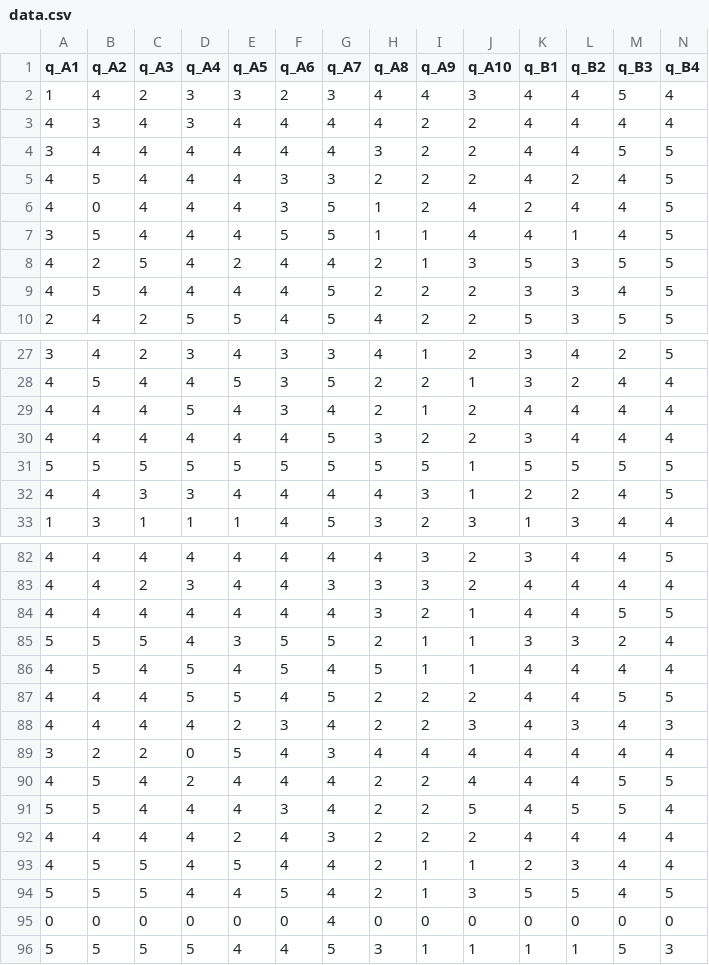
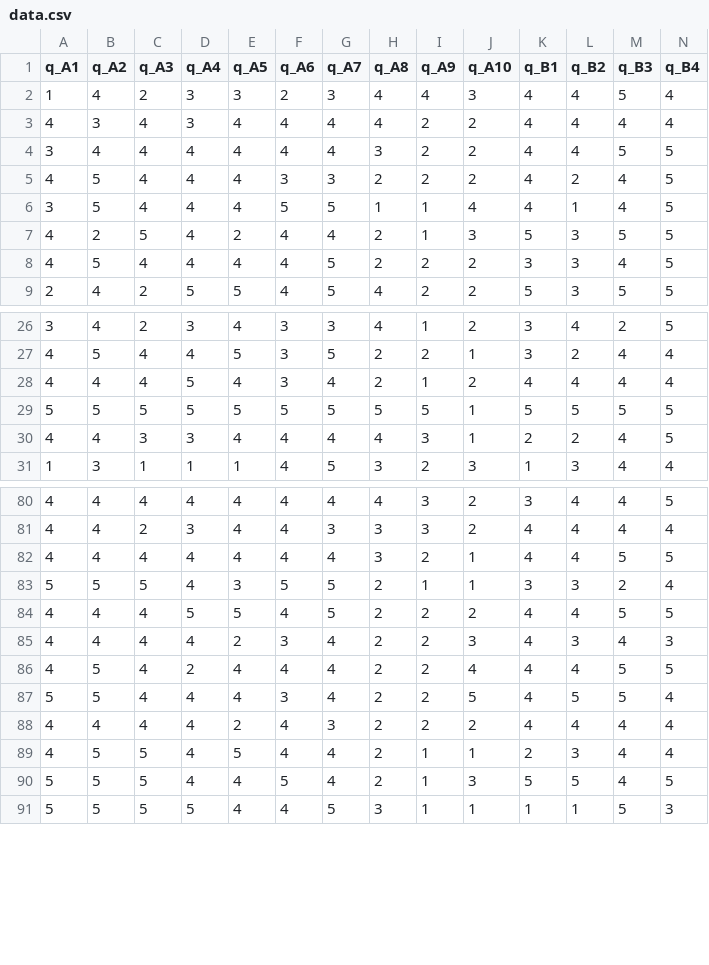
Before and after one commit to Allyaenn/dataviz_squares, a CSV file: data.csv, drawn as a sheet; only a part is shown, gaps mark what is left out; rows hold the shown columns only; the diff names each change by its address in the sheet, - before the commit and + after, or states it on an @@ line.

```diff
--- a/data.csv
+++ b/data.csv
-row 6: 4 | 0 | 4 | 4 | 4 | 3 | 5 | 1 | 2 | 4 | 2 | 4 | 4 | 5
-row 30: 4 | 4 | 4 | 4 | 4 | 4 | 5 | 3 | 2 | 2 | 3 | 4 | 4 | 4
-row 86: 4 | 5 | 4 | 5 | 4 | 5 | 4 | 5 | 1 | 1 | 4 | 4 | 4 | 4
-row 89: 3 | 2 | 2 | 0 | 5 | 4 | 3 | 4 | 4 | 4 | 4 | 4 | 4 | 4
-row 95: 0 | 0 | 0 | 0 | 0 | 0 | 4 | 0 | 0 | 0 | 0 | 0 | 0 | 0
```
Also changed, not shown: 1 other file.
